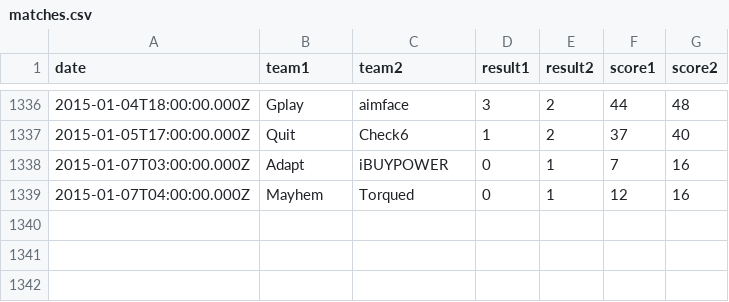
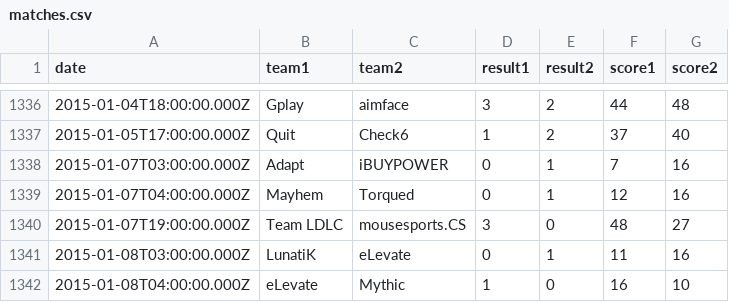
Before and after one commit to kenany/csgo-elo, a CSV file: matches.csv, drawn as a sheet; only a part is shown, gaps mark what is left out.

Commit message:
matches

```diff
--- a/matches.csv
+++ b/matches.csv
@@ -1339 +1339,4 @@ date,team1,team2,result1,result2,score1,score2
 2015-01-07T04:00:00.000Z,Mayhem,Torqued,0,1,12,16
+2015-01-07T19:00:00.000Z,Team LDLC,mousesports.CS,3,0,48,27
+2015-01-08T03:00:00.000Z,LunatiK,eLevate,0,1,11,16
+2015-01-08T04:00:00.000Z,eLevate,Mythic,1,0,16,10
```
